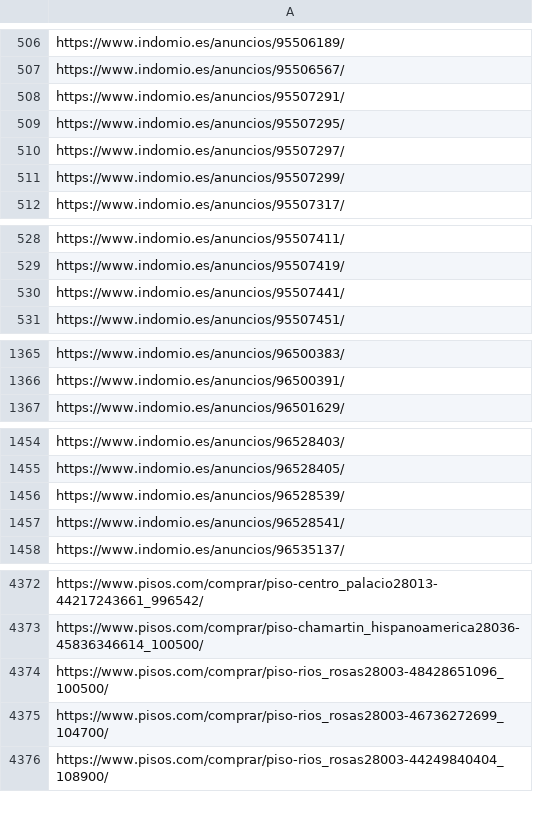
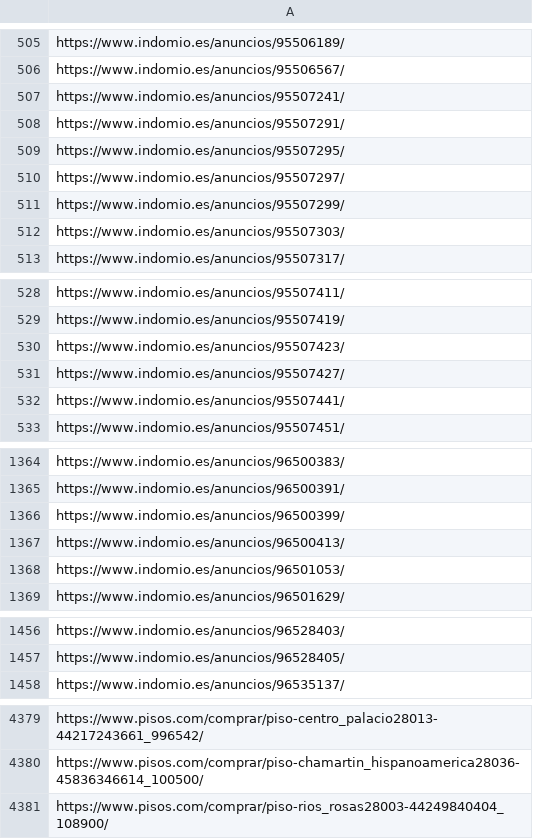
Before and after one commit to avaquerocastro/precios-de-vivienda-madrid, a CSV file: codigo/04-modelos/data/df_ids.csv, drawn as a sheet; only a part is shown, gaps mark what is left out; the diff covers the shown part only.

Commit message:
Pruebas de modelos

```diff
--- a/codigo/04-modelos/data/df_ids.csv
+++ b/codigo/04-modelos/data/df_ids.csv
@@ -507,2 +506,3 @@ https://www.indomio.es/anuncios/95506189/
 https://www.indomio.es/anuncios/95506567/
+https://www.indomio.es/anuncios/95507241/
 https://www.indomio.es/anuncios/95507291/
@@ -511,2 +511,3 @@ https://www.indomio.es/anuncios/95507297/
 https://www.indomio.es/anuncios/95507299/
+https://www.indomio.es/anuncios/95507303/
 https://www.indomio.es/anuncios/95507317/
@@ -529,2 +529,4 @@ https://www.indomio.es/anuncios/95507411/
 https://www.indomio.es/anuncios/95507419/
+https://www.indomio.es/anuncios/95507423/
+https://www.indomio.es/anuncios/95507427/
 https://www.indomio.es/anuncios/95507441/
@@ -1366,2 +1365,5 @@ https://www.indomio.es/anuncios/96500383/
 https://www.indomio.es/anuncios/96500391/
+https://www.indomio.es/anuncios/96500399/
+https://www.indomio.es/anuncios/96500413/
+https://www.indomio.es/anuncios/96501053/
 https://www.indomio.es/anuncios/96501629/
@@ -1455,4 +1457,2 @@ https://www.indomio.es/anuncios/96528403/
 https://www.indomio.es/anuncios/96528405/
-https://www.indomio.es/anuncios/96528539/
-https://www.indomio.es/anuncios/96528541/
 https://www.indomio.es/anuncios/96535137/
@@ -4373,4 +4380,2 @@ https://www.pisos.com/comprar/piso-centro_palacio28013-44217243661_996542/
 https://www.pisos.com/comprar/piso-chamartin_hispanoamerica28036-45836346614_100500/
-https://www.pisos.com/comprar/piso-rios_rosas28003-48428651096_100500/
-https://www.pisos.com/comprar/piso-rios_rosas28003-46736272699_104700/
 https://www.pisos.com/comprar/piso-rios_rosas28003-44249840404_108900/
```
Also changed, not shown: 37 added rows, 42 removed rows and 1 edited cell elsewhere in this file, 38 other files.
